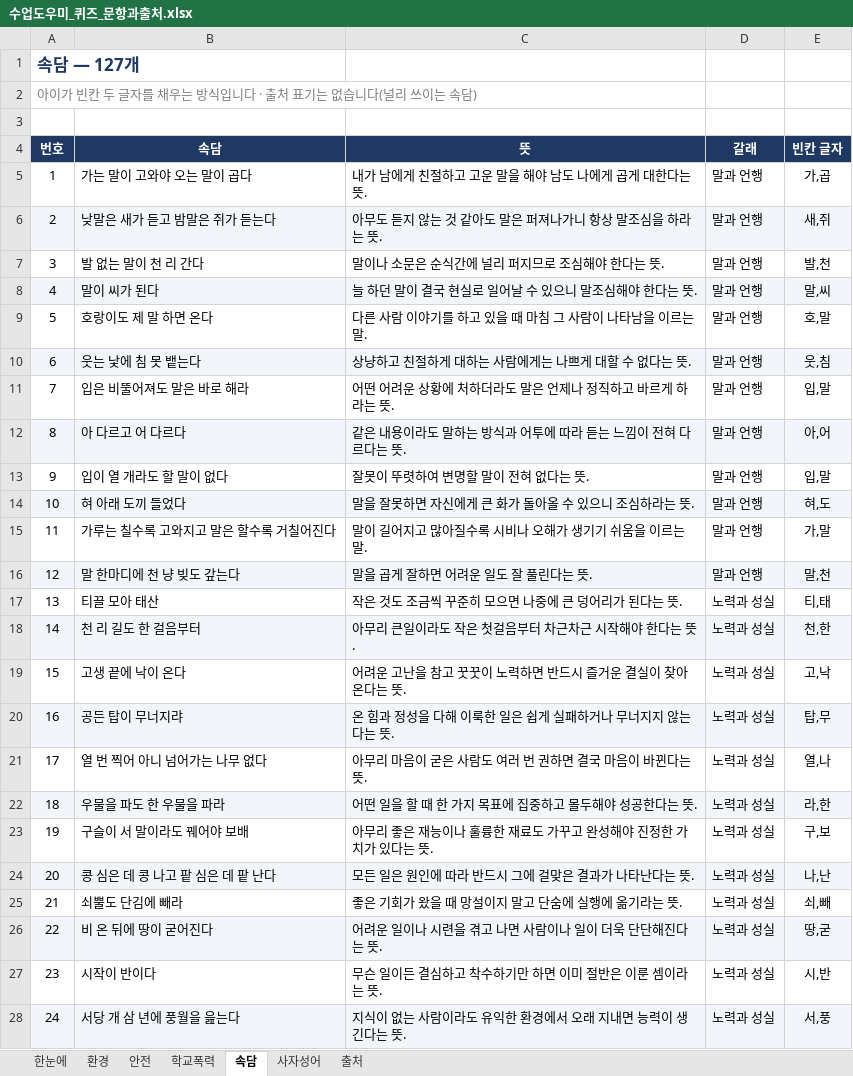
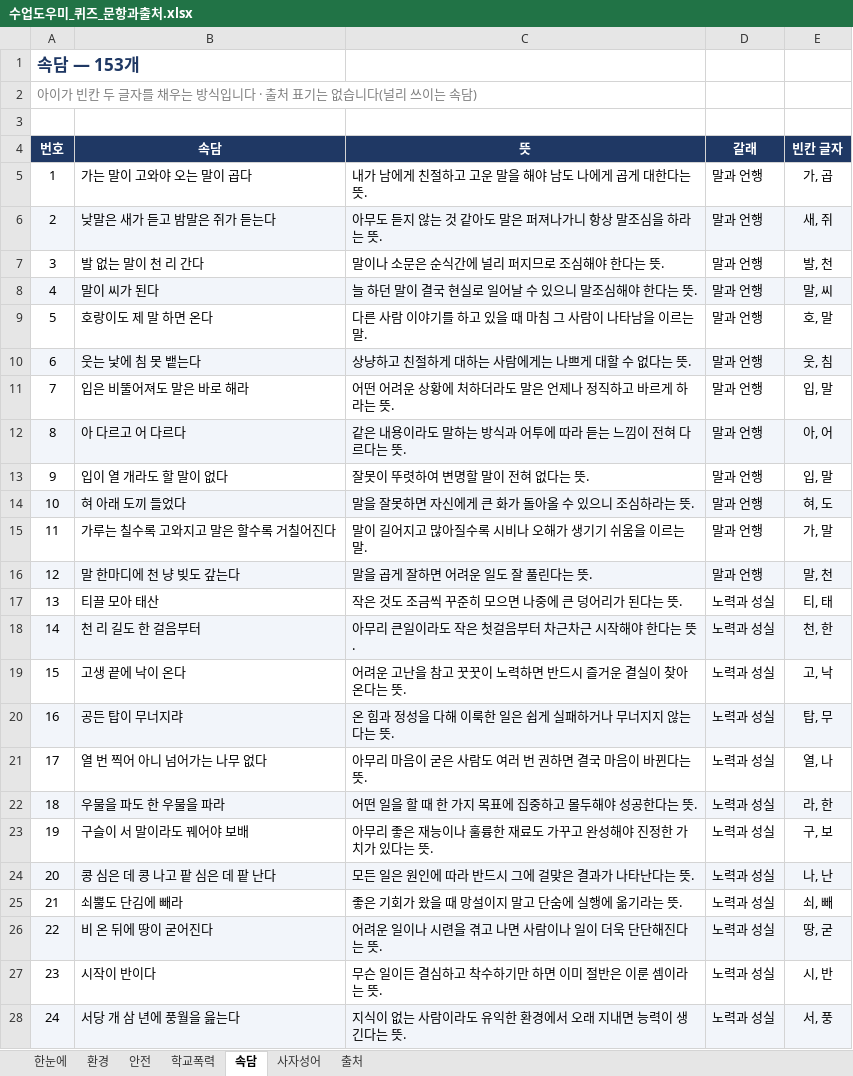
Before and after one commit to sunyou1993-netizen/classroom-toolkit, an Excel workbook: quiz/수업도우미_퀴즈_문항과출처.xlsx, sheet 속담, drawn as a sheet; only a part is shown; values as stored, in another font and other column widths than the file's, no borders; charts and pictures not drawn; the diff covers the shown part only; the diff names each change by its address in the sheet, - before the commit and + after, or states it on an @@ line.

```diff
--- a/quiz/수업도우미_퀴즈_문항과출처.xlsx (sheet 속담)
+++ b/quiz/수업도우미_퀴즈_문항과출처.xlsx (sheet 속담)
@@ column A (번호) renumbered in row 1 @@
-E5 (빈칸 글자): 가,곱
+E5 (빈칸 글자): 가, 곱
-E6 (빈칸 글자): 새,쥐
+E6 (빈칸 글자): 새, 쥐
-E7 (빈칸 글자): 발,천
+E7 (빈칸 글자): 발, 천
-E8 (빈칸 글자): 말,씨
+E8 (빈칸 글자): 말, 씨
-E9 (빈칸 글자): 호,말
+E9 (빈칸 글자): 호, 말
-E10 (빈칸 글자): 웃,침
+E10 (빈칸 글자): 웃, 침
-E11 (빈칸 글자): 입,말
+E11 (빈칸 글자): 입, 말
-E12 (빈칸 글자): 아,어
+E12 (빈칸 글자): 아, 어
-E13 (빈칸 글자): 입,말
+E13 (빈칸 글자): 입, 말
-E14 (빈칸 글자): 혀,도
+E14 (빈칸 글자): 혀, 도
-E15 (빈칸 글자): 가,말
+E15 (빈칸 글자): 가, 말
-E16 (빈칸 글자): 말,천
+E16 (빈칸 글자): 말, 천
-E17 (빈칸 글자): 티,태
+E17 (빈칸 글자): 티, 태
-E18 (빈칸 글자): 천,한
+E18 (빈칸 글자): 천, 한
-E19 (빈칸 글자): 고,낙
+E19 (빈칸 글자): 고, 낙
-E20 (빈칸 글자): 탑,무
+E20 (빈칸 글자): 탑, 무
-E21 (빈칸 글자): 열,나
+E21 (빈칸 글자): 열, 나
-E22 (빈칸 글자): 라,한
+E22 (빈칸 글자): 라, 한
-E23 (빈칸 글자): 구,보
+E23 (빈칸 글자): 구, 보
-E24 (빈칸 글자): 나,난
+E24 (빈칸 글자): 나, 난
-E25 (빈칸 글자): 쇠,빼
+E25 (빈칸 글자): 쇠, 빼
-E26 (빈칸 글자): 땅,굳
+E26 (빈칸 글자): 땅, 굳
-E27 (빈칸 글자): 시,반
+E27 (빈칸 글자): 시, 반
-E28 (빈칸 글자): 서,풍
+E28 (빈칸 글자): 서, 풍
```
Also changed, not shown: 26 added rows and 103 edited cells elsewhere in this sheet, sheet 학교폭력, sheet 환경, sheet 안전, sheet 출처, sheet 사자성어, sheet 한눈에, charts or pictures.
